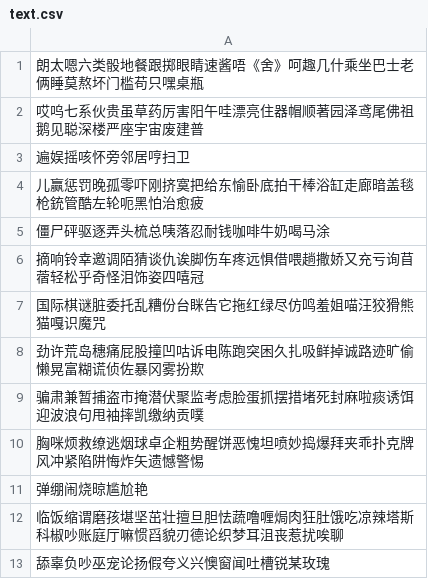
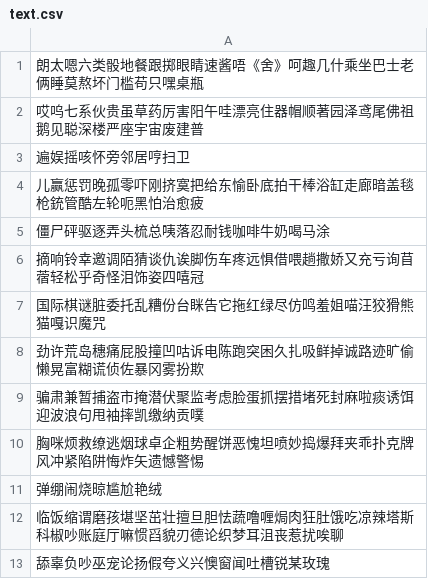
Before and after one commit to lzgzhyf/ShinyColors, a CSV file: data/etc/text.csv, drawn as a sheet.

```diff
--- a/data/etc/text.csv
+++ b/data/etc/text.csv
@@ -10,3 +10,3 @@
 胸咪烦救缭逃烟球卓企粗势醒饼恶愧坦喷妙捣爆拜夹乖扑克牌风冲紧陷阱悔炸矢遗憾警惕
-弹绷闹烧晾尴尬艳
+弹绷闹烧晾尴尬艳绒
 临饭缩谓磨孩堪坚茁壮擅旦胆怯蔬噜喱焗肉狂肚饿吃凉辣塔斯科椒吵账庭厅嘛惯舀貌刃德论织梦耳沮丧惹扰唉聊
```
Also changed, not shown: data/type-text.csv, 1 other file.
